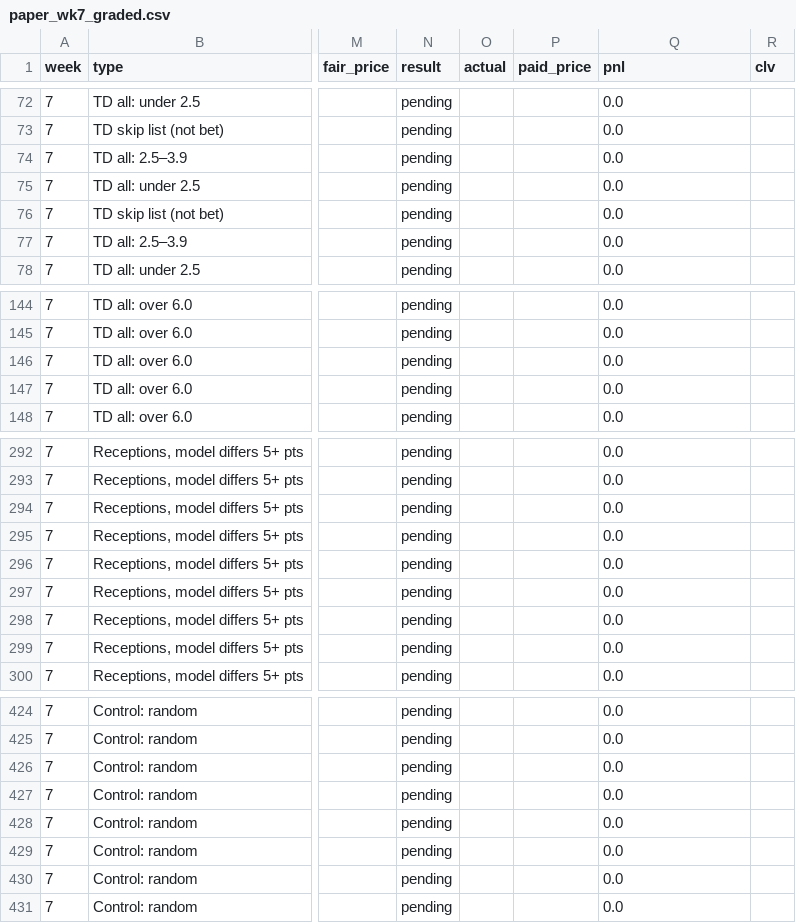
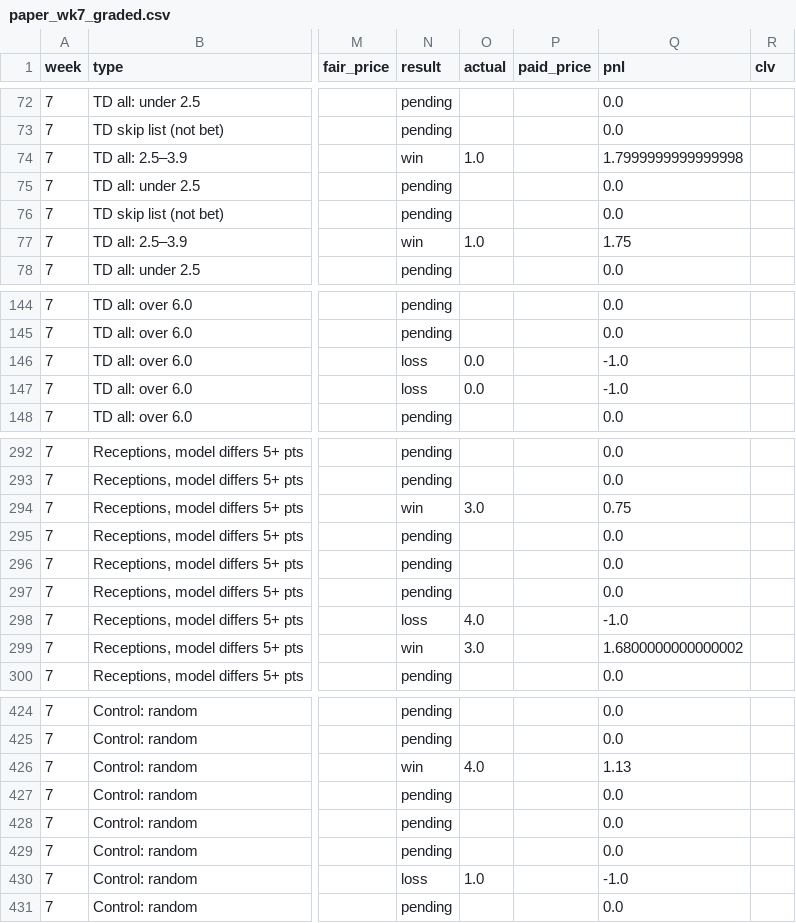
Before and after one commit to paintthedog/nfl-insights, a CSV file: pipeline/paper_wk7_graded.csv, drawn as a sheet; only a part is shown, gaps mark what is left out; the diff covers the shown part only; the diff names each change by its address in the sheet, - before the commit and + after, or states it on an @@ line.

```diff
--- a/pipeline/paper_wk7_graded.csv
+++ b/pipeline/paper_wk7_graded.csv
-N74 (result): pending
+N74 (result): win
-O74 (actual): (empty)
+O74 (actual): 1.0
-Q74 (pnl): 0.0
+Q74 (pnl): 1.7999999999999998
-N77 (result): pending
+N77 (result): win
-O77 (actual): (empty)
+O77 (actual): 1.0
-Q77 (pnl): 0.0
+Q77 (pnl): 1.75
-N146:N147 (result): pending
+N146:N147 (result): loss
-O146:O147 (actual): (empty)
+O146:O147 (actual): 0.0
-Q146:Q147 (pnl): 0.0
+Q146:Q147 (pnl): -1.0
-N294 (result): pending
+N294 (result): win
-O294 (actual): (empty)
+O294 (actual): 3.0
-Q294 (pnl): 0.0
+Q294 (pnl): 0.75
-N298 (result): pending
+N298 (result): loss
-O298 (actual): (empty)
+O298 (actual): 4.0
-Q298 (pnl): 0.0
+Q298 (pnl): -1.0
-N299 (result): pending
+N299 (result): win
-O299 (actual): (empty)
+O299 (actual): 3.0
-Q299 (pnl): 0.0
+Q299 (pnl): 1.6800000000000002
-N426 (result): pending
+N426 (result): win
-O426 (actual): (empty)
+O426 (actual): 4.0
-Q426 (pnl): 0.0
+Q426 (pnl): 1.13
-N430 (result): pending
+N430 (result): loss
-O430 (actual): (empty)
+O430 (actual): 1.0
-Q430 (pnl): 0.0
+Q430 (pnl): -1.0
```
Also changed, not shown: 74 edited cells elsewhere in this file, pipeline/data/line_history.csv, pipeline/int_props_2026_wk7.csv, 24 other files.
